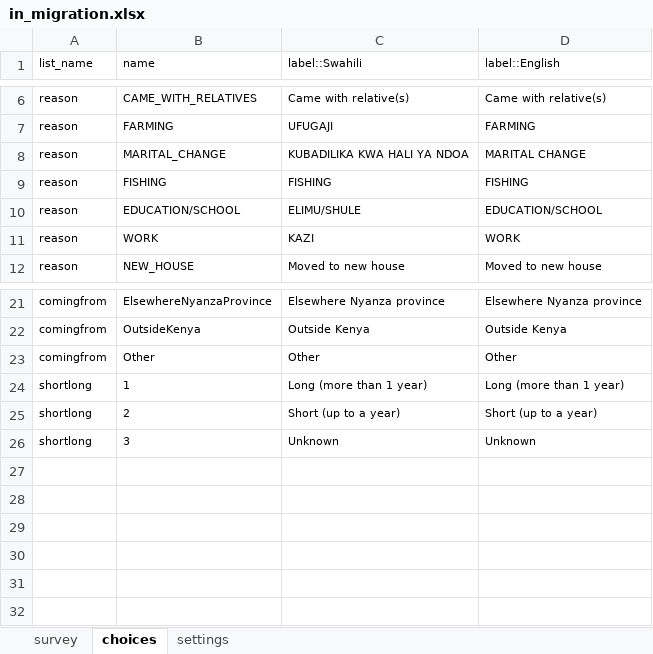
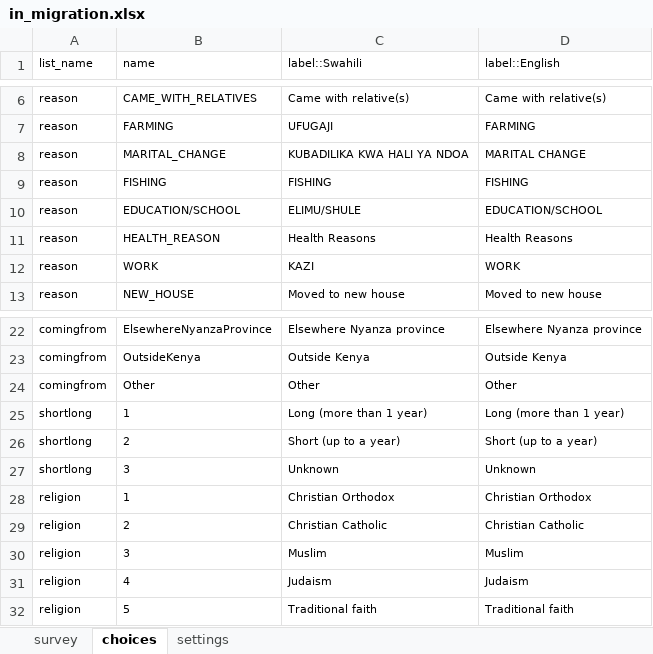
Before and after one commit to OpenHDS/openhds-tablet, an Excel workbook: xforms/xlsforms/in_migration.xlsx, sheet choices, drawn as a sheet; only a part is shown, gaps mark what is left out; values as stored, in another font and other column widths than the file's, no borders; the diff names each change by its address in the sheet, - before the commit and + after, or states it on an @@ line.

Commit message:
adding religion property and health reasons (for reason of migration)

```diff
--- a/xforms/xlsforms/in_migration.xlsx (sheet choices)
+++ b/xforms/xlsforms/in_migration.xlsx (sheet choices)
+row 11: reason | HEALTH_REASON | Health Reasons | Health Reasons
+row 28: religion | 1 | Christian Orthodox | Christian Orthodox
+row 29: religion | 2 | Christian Catholic | Christian Catholic
+row 30: religion | 3 | Muslim | Muslim
+row 31: religion | 4 | Judaism | Judaism
+row 32: religion | 5 | Traditional faith | Traditional faith
```
Also changed, not shown: sheet survey, xforms/xlsforms/visit_registration.xlsx.
